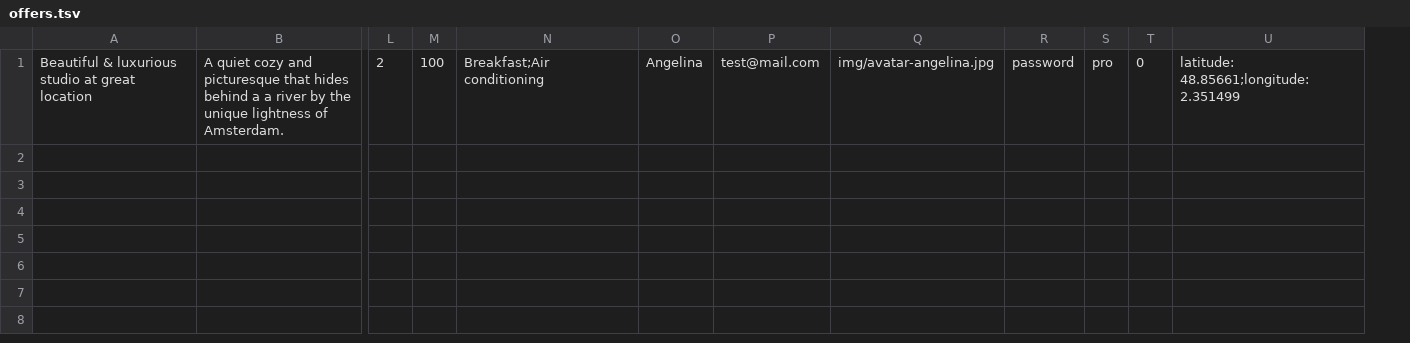
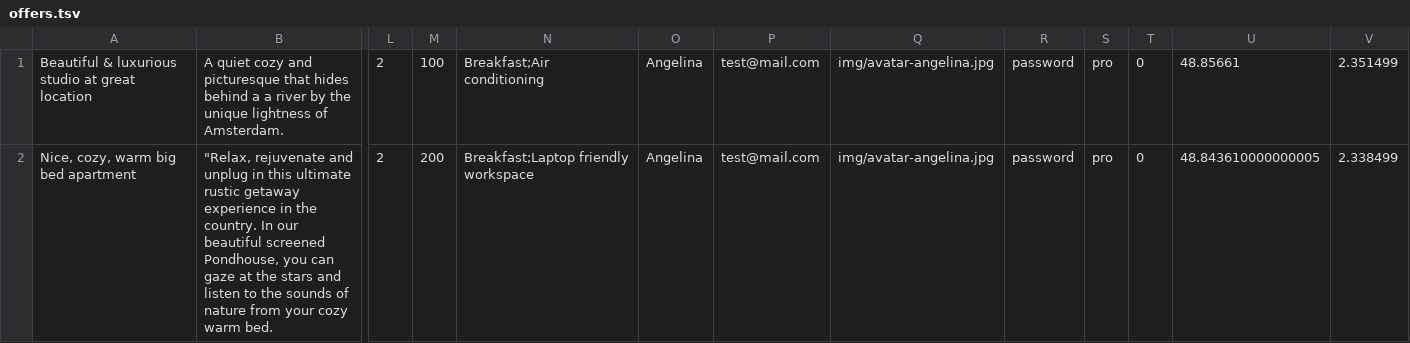
Before and after one commit to socialcolor/811649-six-cities-2, a TSV file: mocks/offers.tsv, drawn as a sheet; only a part is shown, gaps mark what is left out; removed rows and columns are numbered as before the commit, all else as after; rows hold the shown columns only; the diff names each change by its address in the sheet, - before the commit and + after, or states it on an @@ line.

```diff
--- a/mocks/offers.tsv
+++ b/mocks/offers.tsv
-column U, row 1: latitude: 48.85661;longitude: 2.351499
+column U, row 1: 48.85661
+column V, row 1: 2.351499
+row 2: Nice, cozy, warm big bed apartment | "Relax, rejuvenate and unplug in this ultimate rustic getaway experience in the country. In our beautiful screened Pondhouse, you can gaze at the stars and listen to the sounds of nature from your cozy warm bed. | 2 | 200 | Breakfast;Laptop friendly workspace | Angelina | test@mail.com | img/avatar-angelina.jpg | password | pro | 0 | 48.843610000000005 | 2.338499
```
Also changed, not shown: 10 other files.
